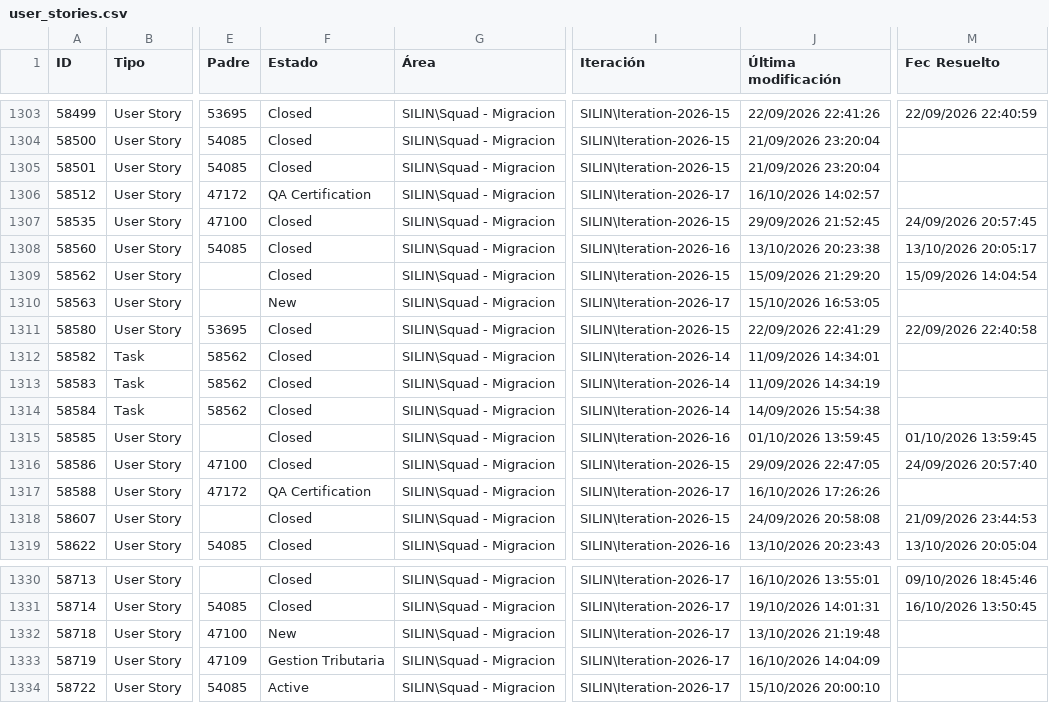
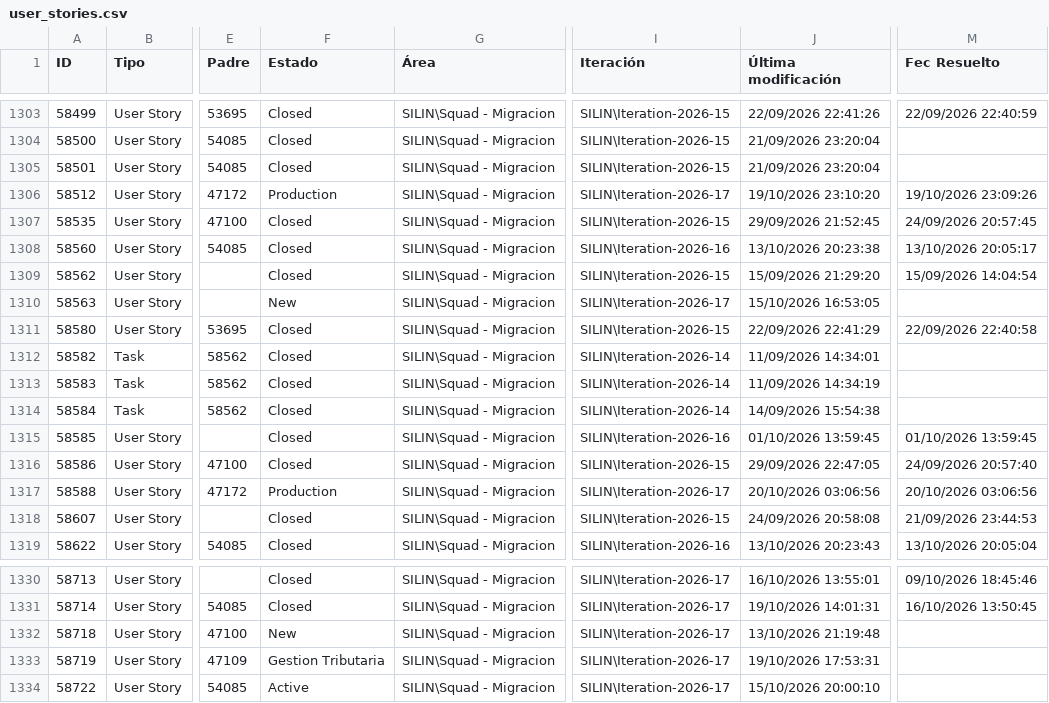
Before and after one commit to alisonfernandau-source/azure-insights-data-, a CSV file: src/data/user_stories.csv, drawn as a sheet; only a part is shown, gaps mark what is left out; the diff names each change by its address in the sheet, - before the commit and + after, or states it on an @@ line.

```diff
--- a/src/data/user_stories.csv
+++ b/src/data/user_stories.csv
-F1306 (Estado): QA Certification
+F1306 (Estado): Production
-J1306 (Última modificación): 16/10/2026 14:02:57
+J1306 (Última modificación): 19/10/2026 23:10:20
-M1306 (Fec Resuelto): (empty)
+M1306 (Fec Resuelto): 19/10/2026 23:09:26
-F1317 (Estado): QA Certification
+F1317 (Estado): Production
-J1317 (Última modificación): 16/10/2026 17:26:26
+J1317 (Última modificación): 20/10/2026 03:06:56
-M1317 (Fec Resuelto): (empty)
+M1317 (Fec Resuelto): 20/10/2026 03:06:56
-J1333 (Última modificación): 16/10/2026 14:04:09
+J1333 (Última modificación): 19/10/2026 17:53:31
```
Also changed, not shown: src/data/feature_snapshot_history.csv, 1 other file.
